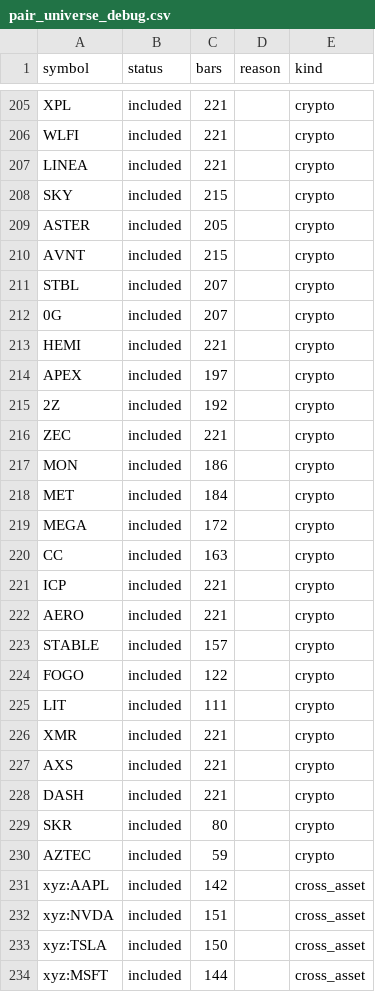
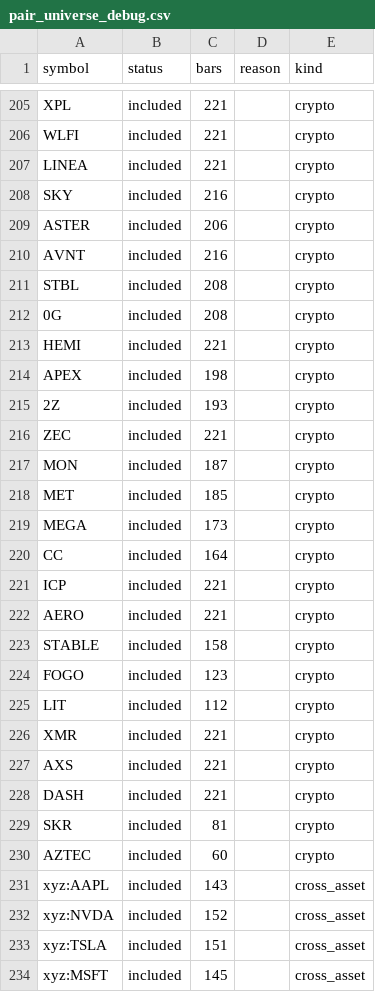
Before and after one commit to akiforge-lab/hyperliquid-momentum-scanner, a CSV file: output/pair_universe_debug.csv, drawn as a sheet; only a part is shown, gaps mark what is left out; the diff covers the shown part only.

```diff
--- a/output/pair_universe_debug.csv
+++ b/output/pair_universe_debug.csv
@@ -207,20 +207,20 @@ WLFI,included,221,,crypto
 LINEA,included,221,,crypto
-SKY,included,215,,crypto
-ASTER,included,205,,crypto
-AVNT,included,215,,crypto
-STBL,included,207,,crypto
-0G,included,207,,crypto
+SKY,included,216,,crypto
+ASTER,included,206,,crypto
+AVNT,included,216,,crypto
+STBL,included,208,,crypto
+0G,included,208,,crypto
 HEMI,included,221,,crypto
-APEX,included,197,,crypto
-2Z,included,192,,crypto
+APEX,included,198,,crypto
+2Z,included,193,,crypto
 ZEC,included,221,,crypto
-MON,included,186,,crypto
-MET,included,184,,crypto
-MEGA,included,172,,crypto
-CC,included,163,,crypto
+MON,included,187,,crypto
+MET,included,185,,crypto
+MEGA,included,173,,crypto
+CC,included,164,,crypto
 ICP,included,221,,crypto
 AERO,included,221,,crypto
-STABLE,included,157,,crypto
-FOGO,included,122,,crypto
-LIT,included,111,,crypto
+STABLE,included,158,,crypto
+FOGO,included,123,,crypto
+LIT,included,112,,crypto
 XMR,included,221,,crypto
@@ -228,7 +228,7 @@ AXS,included,221,,crypto
 DASH,included,221,,crypto
-SKR,included,80,,crypto
-AZTEC,included,59,,crypto
-xyz:AAPL,included,142,,cross_asset
-xyz:NVDA,included,151,,cross_asset
-xyz:TSLA,included,150,,cross_asset
-xyz:MSFT,included,144,,cross_asset
+SKR,included,81,,crypto
+AZTEC,included,60,,crypto
+xyz:AAPL,included,143,,cross_asset
+xyz:NVDA,included,152,,cross_asset
+xyz:TSLA,included,151,,cross_asset
+xyz:MSFT,included,145,,cross_asset
```
Also changed, not shown: 32 edited cells elsewhere in this file, output/all_rankings.csv, output/missing_symbols.csv, 7 other files.
